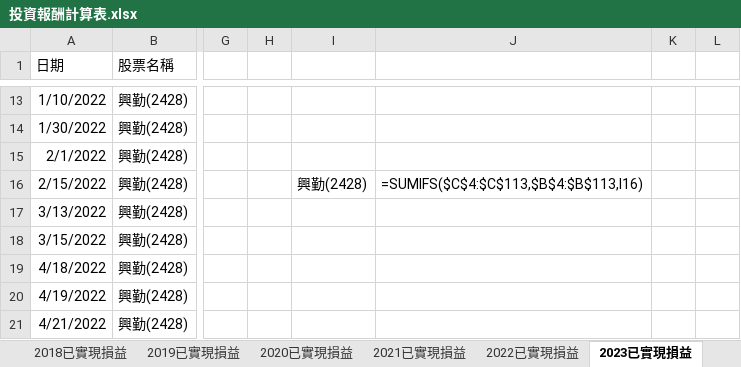
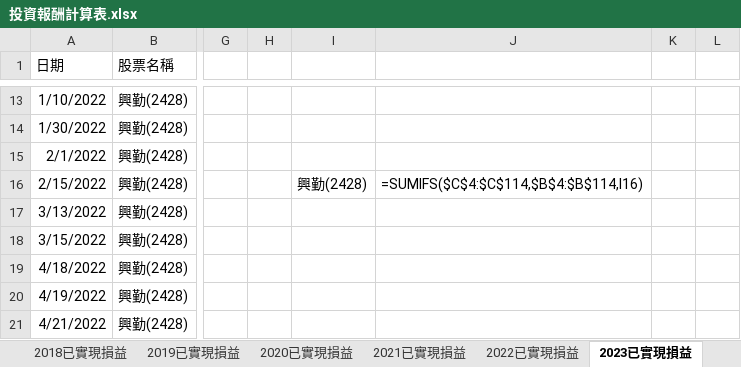
Before and after one commit to HomeRight/stock, an Excel workbook: 投資報酬計算表.xlsx, sheet 2023已實現損益, drawn as a sheet; only a part is shown, gaps mark what is left out; values as stored, in another font and other column widths than the file's, no borders; formulas are shown in place of their values; charts and pictures not drawn; the diff names each change by its address in the sheet, - before the commit and + after, or states it on an @@ line.

Commit message:
update

```diff
--- a/投資報酬計算表.xlsx (sheet 2023已實現損益)
+++ b/投資報酬計算表.xlsx (sheet 2023已實現損益)
-J16: =SUMIFS($C$4:$C$113,$B$4:$B$113,I16)
+J16: =SUMIFS($C$4:$C$114,$B$4:$B$114,I16)
```
Also changed, not shown: charts or pictures.
